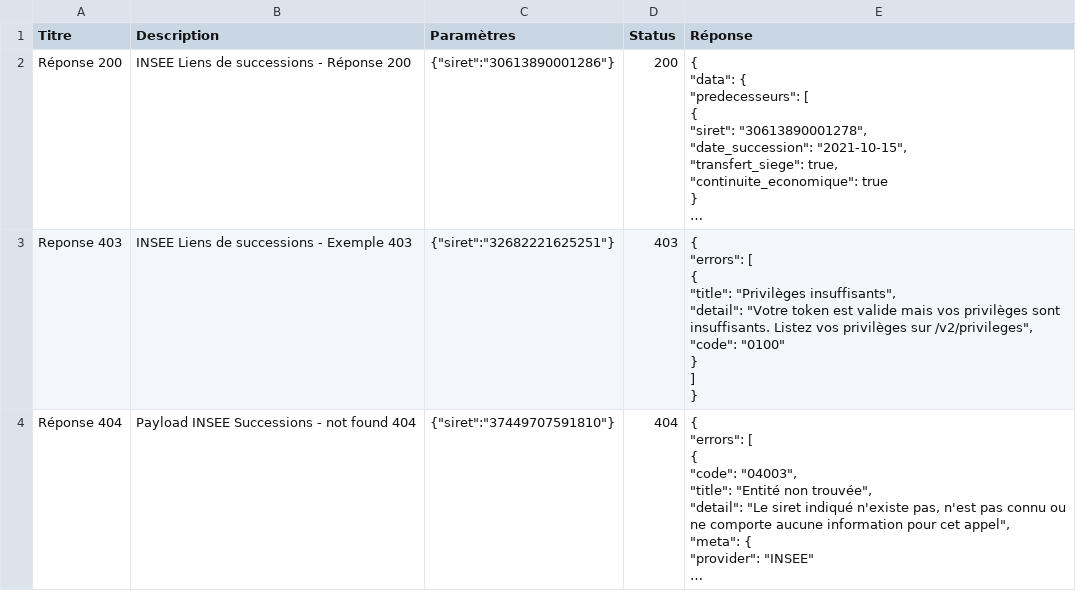
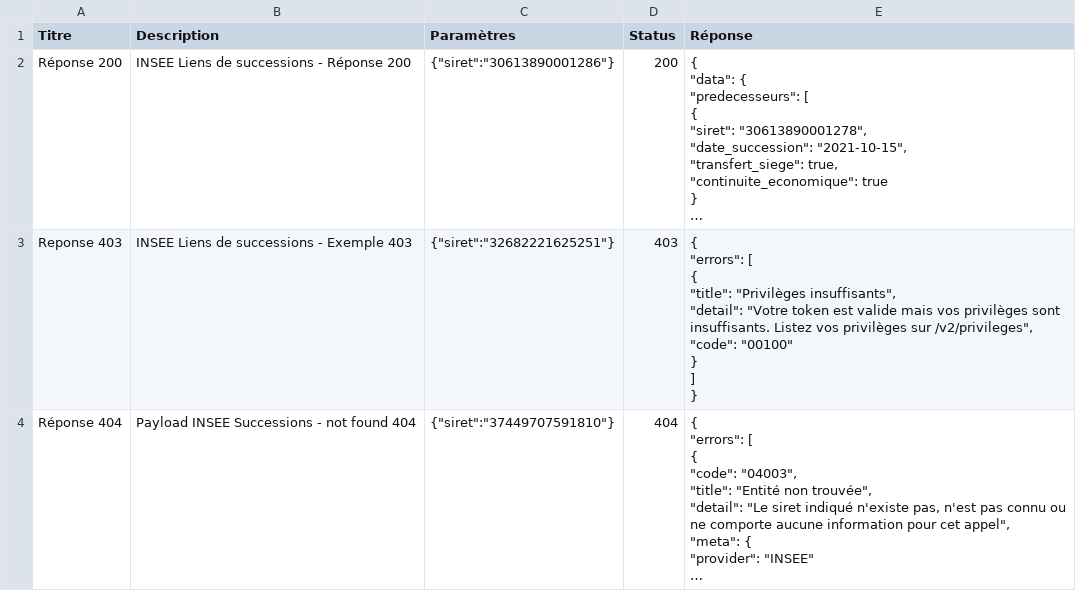
Before and after one commit to datagouv/apistration, a CSV file: mocks/payloads/api_entreprise_v3_insee_successions/summary.csv, drawn as a sheet; only a part is shown; long unchanged cells end in …; ↵ is a line break in a cell; the diff covers the shown part only; the diff names each change by its address in the sheet, - before the commit and + after, or states it on an @@ line.

```diff
--- a/mocks/payloads/api_entreprise_v3_insee_successions/summary.csv
+++ b/mocks/payloads/api_entreprise_v3_insee_successions/summary.csv
-E3 (Réponse): …/v2/privileges", ↵ "code": "0100" ↵ } ↵ ]…
+E3 (Réponse): …/v2/privileges", ↵ "code": "00100" ↵ } ↵ ]…
```
Also changed, not shown: 2 edited cells elsewhere in this file, mocks/payloads/api_particulier_v3_cnav_allocation_adulte_handicape_with_civility/summary.csv, mocks/payloads/api_particulier_v3_cnav_allocation_enfant_handicape_with_civility/summary.csv, 5 other files.
